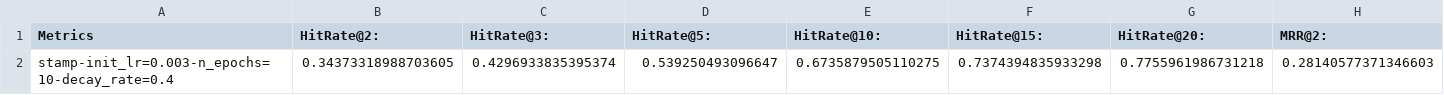
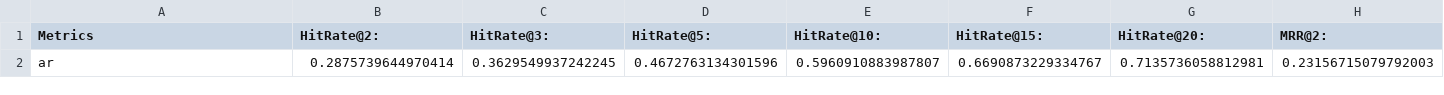
Before and after one commit to gshamay/session-rec, a CSV file: results/rsc15/rsc15_64_noEOS/ar/test_single_AR_rsc.csv, drawn as a sheet; only a part is shown; removed rows and columns are numbered as before the commit, all else as after; rows hold the shown columns only; the diff names each change by its address in the sheet, - before the commit and + after, or states it on an @@ line.

```diff
--- a/results/rsc15/rsc15_64_noEOS/ar/test_single_AR_rsc.csv
+++ b/results/rsc15/rsc15_64_noEOS/ar/test_single_AR_rsc.csv
-row 2: stamp-init_lr=0.003-n_epochs=10-decay_rate=0.4 | 0.34373318988703605 | 0.4296933835395374 | 0.539250493096647 | 0.6735879505110275 | 0.7374394835933298 | 0.7755961986731218 | 0.28140577371346603
+row 2: ar | 0.2875739644970414 | 0.3629549937242245 | 0.4672763134301596 | 0.5960910883987807 | 0.6690873229334767 | 0.7135736058812981 | 0.23156715079792003
```
Also changed, not shown: 7 other files.
